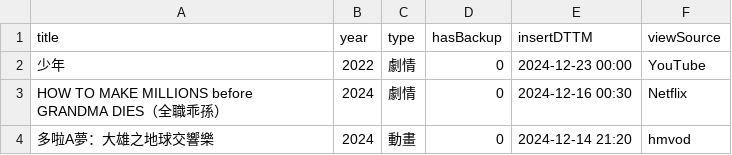
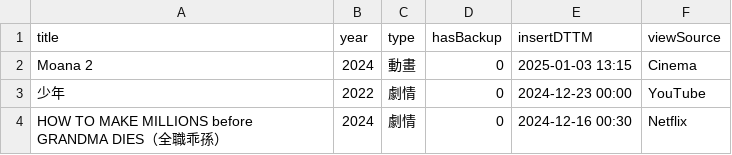
Before and after one commit to jackfclee/my-apps, a CSV file: collections/movie/MyMovie.csv, drawn as a sheet; only a part is shown; the shorter side is filled out with more unchanged rows.

Commit message:
Update MyMovie.csv

```diff
--- a/collections/movie/MyMovie.csv
+++ b/collections/movie/MyMovie.csv
@@ -1,2 +1,3 @@
 title,year,type,hasBackup,insertDTTM,viewSource
+Moana 2,2024,動畫,0,2025-01-03 13:15,Cinema
 少年,2022,劇情,0,2024-12-23 00:00,YouTube
```
